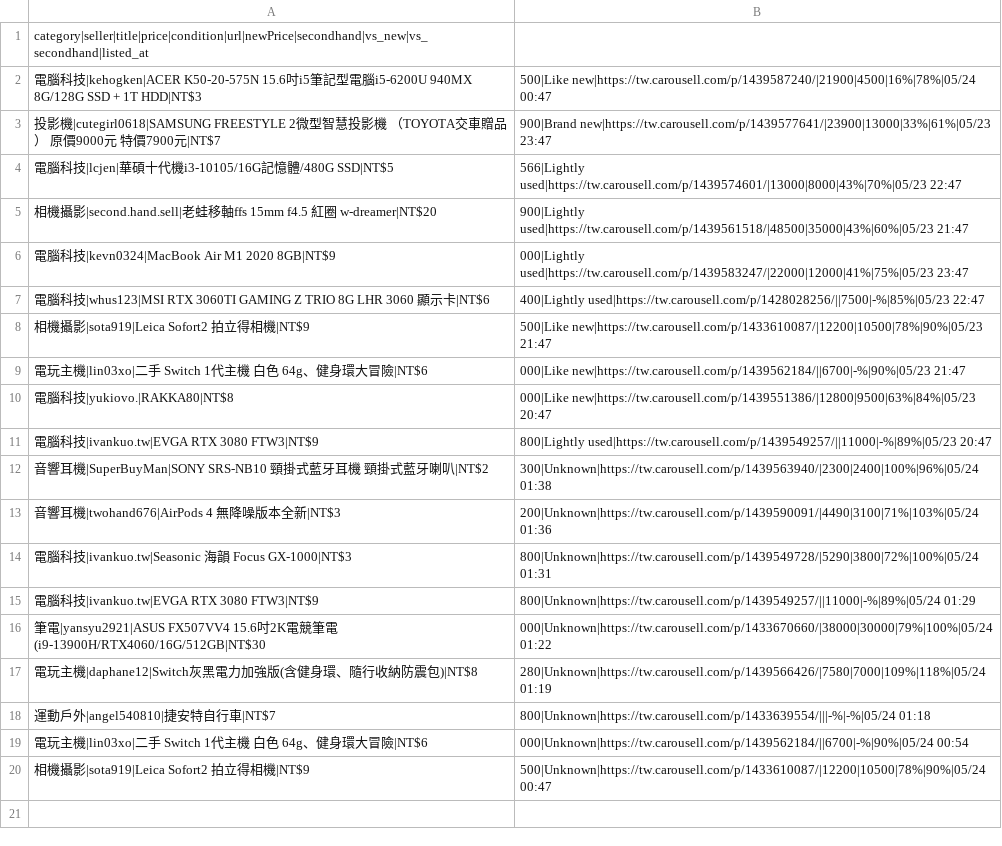
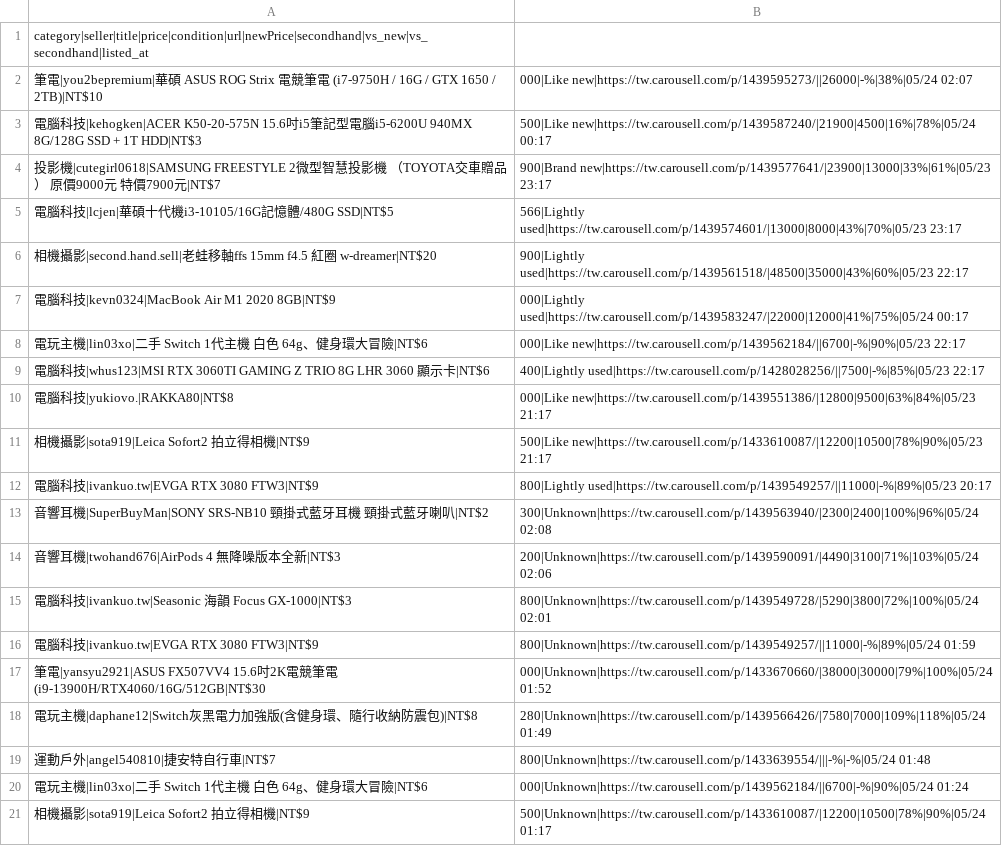
Before and after one commit to yangnim21029/cheap-product, a CSV file: carousell_wishlist_20260501.csv, drawn as a sheet.

```diff
--- a/carousell_wishlist_20260501.csv
+++ b/carousell_wishlist_20260501.csv
@@ -1,20 +1,21 @@
 category|seller|title|price|condition|url|newPrice|secondhand|vs_new|vs_secondhand|listed_at
-電腦科技|kehogken|ACER K50-20-575N 15.6吋i5筆記型電腦i5-6200U 940MX 8G/128G SSD + 1T HDD|NT$3,500|Like new|https://tw.carousell.com/p/1439587240/|21900|4500|16%|78%|05/24 00:47
-投影機|cutegirl0618|SAMSUNG FREESTYLE 2微型智慧投影機 （TOYOTA交車贈品 ） 原價9000元 特價7900元|NT$7,900|Brand new|https://tw.carousell.com/p/1439577641/|23900|13000|33%|61%|05/23 23:47
-電腦科技|lcjen|華碩十代機i3-10105/16G記憶體/480G SSD|NT$5,566|Lightly used|https://tw.carousell.com/p/1439574601/|13000|8000|43%|70%|05/23 22:47
-相機攝影|second.hand.sell|老蛙移軸ffs 15mm f4.5 紅圈 w-dreamer|NT$20,900|Lightly used|https://tw.carousell.com/p/1439561518/|48500|35000|43%|60%|05/23 21:47
-電腦科技|kevn0324|MacBook Air M1 2020 8GB|NT$9,000|Lightly used|https://tw.carousell.com/p/1439583247/|22000|12000|41%|75%|05/23 23:47
-電腦科技|whus123|MSI RTX 3060TI GAMING Z TRIO 8G LHR 3060 顯示卡|NT$6,400|Lightly used|https://tw.carousell.com/p/1428028256/||7500|-%|85%|05/23 22:47
-相機攝影|sota919|Leica Sofort2 拍立得相機|NT$9,500|Like new|https://tw.carousell.com/p/1433610087/|12200|10500|78%|90%|05/23 21:47
-電玩主機|lin03xo|二手 Switch 1代主機 白色 64g、健身環大冒險|NT$6,000|Like new|https://tw.carousell.com/p/1439562184/||6700|-%|90%|05/23 21:47
-電腦科技|yukiovo.|RAKKA80|NT$8,000|Like new|https://tw.carousell.com/p/1439551386/|12800|9500|63%|84%|05/23 20:47
-電腦科技|ivankuo.tw|EVGA RTX 3080 FTW3|NT$9,800|Lightly used|https://tw.carousell.com/p/1439549257/||11000|-%|89%|05/23 20:47
-音響耳機|SuperBuyMan|SONY SRS-NB10 頸掛式藍牙耳機 頸掛式藍牙喇叭|NT$2,300|Unknown|https://tw.carousell.com/p/1439563940/|2300|2400|100%|96%|05/24 01:38
-音響耳機|twohand676|AirPods 4 無降噪版本全新|NT$3,200|Unknown|https://tw.carousell.com/p/1439590091/|4490|3100|71%|103%|05/24 01:36
-電腦科技|ivankuo.tw|Seasonic 海韻 Focus GX-1000|NT$3,800|Unknown|https://tw.carousell.com/p/1439549728/|5290|3800|72%|100%|05/24 01:31
-電腦科技|ivankuo.tw|EVGA RTX 3080 FTW3|NT$9,800|Unknown|https://tw.carousell.com/p/1439549257/||11000|-%|89%|05/24 01:29
-筆電|yansyu2921|ASUS FX507VV4 15.6吋2K電競筆電 (i9-13900H/RTX4060/16G/512GB|NT$30,000|Unknown|https://tw.carousell.com/p/1433670660/|38000|30000|79%|100%|05/24 01:22
-電玩主機|daphane12|Switch灰黑電力加強版(含健身環、隨行收納防震包)|NT$8,280|Unknown|https://tw.carousell.com/p/1439566426/|7580|7000|109%|118%|05/24 01:19
-運動戶外|angel540810|捷安特自行車|NT$7,800|Unknown|https://tw.carousell.com/p/1433639554/|||-%|-%|05/24 01:18
-電玩主機|lin03xo|二手 Switch 1代主機 白色 64g、健身環大冒險|NT$6,000|Unknown|https://tw.carousell.com/p/1439562184/||6700|-%|90%|05/24 00:54
-相機攝影|sota919|Leica Sofort2 拍立得相機|NT$9,500|Unknown|https://tw.carousell.com/p/1433610087/|12200|10500|78%|90%|05/24 00:47
+筆電|you2bepremium|華碩 ASUS ROG Strix 電競筆電 (i7-9750H / 16G / GTX 1650 / 2TB)|NT$10,000|Like new|https://tw.carousell.com/p/1439595273/||26000|-%|38%|05/24 02:07
+電腦科技|kehogken|ACER K50-20-575N 15.6吋i5筆記型電腦i5-6200U 940MX 8G/128G SSD + 1T HDD|NT$3,500|Like new|https://tw.carousell.com/p/1439587240/|21900|4500|16%|78%|05/24 00:17
+投影機|cutegirl0618|SAMSUNG FREESTYLE 2微型智慧投影機 （TOYOTA交車贈品 ） 原價9000元 特價7900元|NT$7,900|Brand new|https://tw.carousell.com/p/1439577641/|23900|13000|33%|61%|05/23 23:17
+電腦科技|lcjen|華碩十代機i3-10105/16G記憶體/480G SSD|NT$5,566|Lightly used|https://tw.carousell.com/p/1439574601/|13000|8000|43%|70%|05/23 23:17
+相機攝影|second.hand.sell|老蛙移軸ffs 15mm f4.5 紅圈 w-dreamer|NT$20,900|Lightly used|https://tw.carousell.com/p/1439561518/|48500|35000|43%|60%|05/23 22:17
+電腦科技|kevn0324|MacBook Air M1 2020 8GB|NT$9,000|Lightly used|https://tw.carousell.com/p/1439583247/|22000|12000|41%|75%|05/24 00:17
+電玩主機|lin03xo|二手 Switch 1代主機 白色 64g、健身環大冒險|NT$6,000|Like new|https://tw.carousell.com/p/1439562184/||6700|-%|90%|05/23 22:17
+電腦科技|whus123|MSI RTX 3060TI GAMING Z TRIO 8G LHR 3060 顯示卡|NT$6,400|Lightly used|https://tw.carousell.com/p/1428028256/||7500|-%|85%|05/23 22:17
+電腦科技|yukiovo.|RAKKA80|NT$8,000|Like new|https://tw.carousell.com/p/1439551386/|12800|9500|63%|84%|05/23 21:17
+相機攝影|sota919|Leica Sofort2 拍立得相機|NT$9,500|Like new|https://tw.carousell.com/p/1433610087/|12200|10500|78%|90%|05/23 21:17
+電腦科技|ivankuo.tw|EVGA RTX 3080 FTW3|NT$9,800|Lightly used|https://tw.carousell.com/p/1439549257/||11000|-%|89%|05/23 20:17
+音響耳機|SuperBuyMan|SONY SRS-NB10 頸掛式藍牙耳機 頸掛式藍牙喇叭|NT$2,300|Unknown|https://tw.carousell.com/p/1439563940/|2300|2400|100%|96%|05/24 02:08
+音響耳機|twohand676|AirPods 4 無降噪版本全新|NT$3,200|Unknown|https://tw.carousell.com/p/1439590091/|4490|3100|71%|103%|05/24 02:06
+電腦科技|ivankuo.tw|Seasonic 海韻 Focus GX-1000|NT$3,800|Unknown|https://tw.carousell.com/p/1439549728/|5290|3800|72%|100%|05/24 02:01
+電腦科技|ivankuo.tw|EVGA RTX 3080 FTW3|NT$9,800|Unknown|https://tw.carousell.com/p/1439549257/||11000|-%|89%|05/24 01:59
+筆電|yansyu2921|ASUS FX507VV4 15.6吋2K電競筆電 (i9-13900H/RTX4060/16G/512GB|NT$30,000|Unknown|https://tw.carousell.com/p/1433670660/|38000|30000|79%|100%|05/24 01:52
+電玩主機|daphane12|Switch灰黑電力加強版(含健身環、隨行收納防震包)|NT$8,280|Unknown|https://tw.carousell.com/p/1439566426/|7580|7000|109%|118%|05/24 01:49
+運動戶外|angel540810|捷安特自行車|NT$7,800|Unknown|https://tw.carousell.com/p/1433639554/|||-%|-%|05/24 01:48
+電玩主機|lin03xo|二手 Switch 1代主機 白色 64g、健身環大冒險|NT$6,000|Unknown|https://tw.carousell.com/p/1439562184/||6700|-%|90%|05/24 01:24
+相機攝影|sota919|Leica Sofort2 拍立得相機|NT$9,500|Unknown|https://tw.carousell.com/p/1433610087/|12200|10500|78%|90%|05/24 01:17
```
Also changed, not shown: 7 other files.
